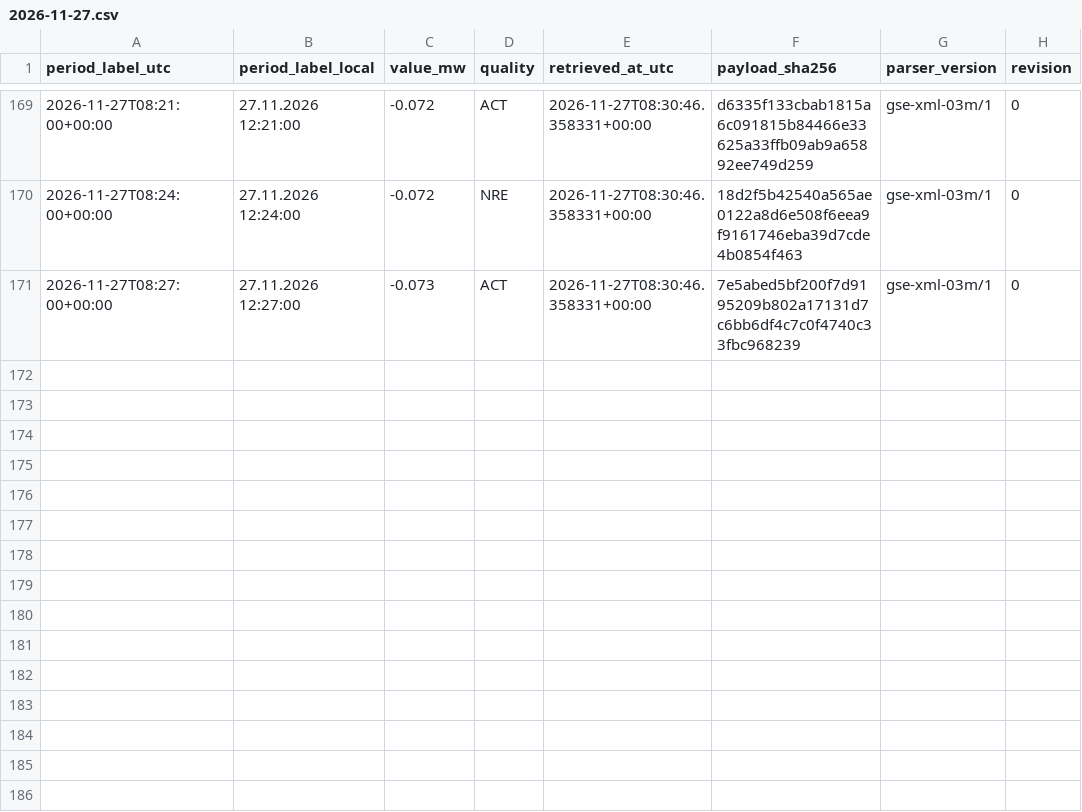
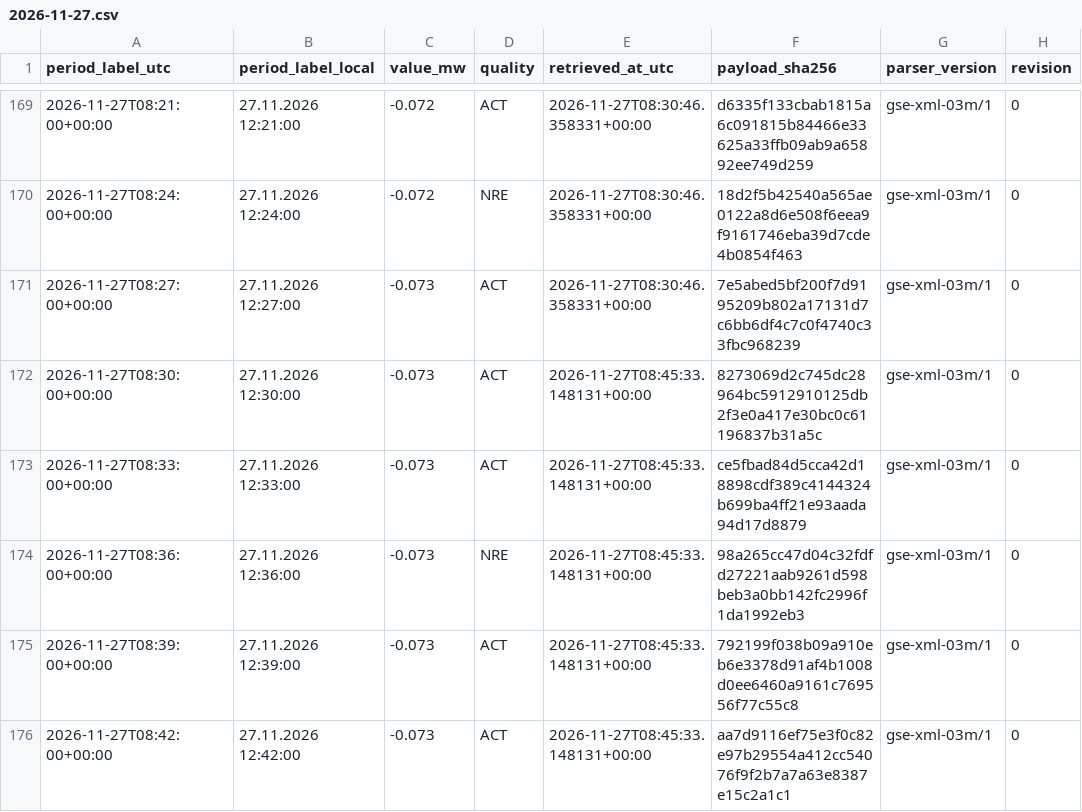
Before and after one commit to GiorgiKhorbaladze/Georgia-WindCast, a CSV file: gse/2026/11/2026-11-27.csv, drawn as a sheet; only a part is shown, gaps mark what is left out; the diff names each change by its address in the sheet, - before the commit and + after, or states it on an @@ line.

```diff
--- a/gse/2026/11/2026-11-27.csv
+++ b/gse/2026/11/2026-11-27.csv
+row 172: 2026-11-27T08:30:00+00:00 | 27.11.2026 12:30:00 | -0.073 | ACT | 2026-11-27T08:45:33.148131+00:00 | 8273069d2c745dc28964bc5912910125db2f3e0a417e30bc0c61196837b31a5c | gse-xml-03m/1 | 0
+row 173: 2026-11-27T08:33:00+00:00 | 27.11.2026 12:33:00 | -0.073 | ACT | 2026-11-27T08:45:33.148131+00:00 | ce5fbad84d5cca42d18898cdf389c4144324b699ba4ff21e93aada94d17d8879 | gse-xml-03m/1 | 0
+row 174: 2026-11-27T08:36:00+00:00 | 27.11.2026 12:36:00 | -0.073 | NRE | 2026-11-27T08:45:33.148131+00:00 | 98a265cc47d04c32fdfd27221aab9261d598beb3a0bb142fc2996f1da1992eb3 | gse-xml-03m/1 | 0
+row 175: 2026-11-27T08:39:00+00:00 | 27.11.2026 12:39:00 | -0.073 | ACT | 2026-11-27T08:45:33.148131+00:00 | 792199f038b09a910eb6e3378d91af4b1008d0ee6460a9161c769556f77c55c8 | gse-xml-03m/1 | 0
+row 176: 2026-11-27T08:42:00+00:00 | 27.11.2026 12:42:00 | -0.073 | ACT | 2026-11-27T08:45:33.148131+00:00 | aa7d9116ef75e3f0c82e97b29554a412cc54076f9f2b7a7a63e8387e15c2a1c1 | gse-xml-03m/1 | 0
```
Also changed, not shown: balance/2026/11/2026-11-27.csv, 2 other files.
